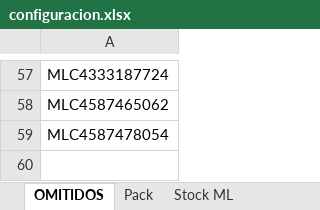
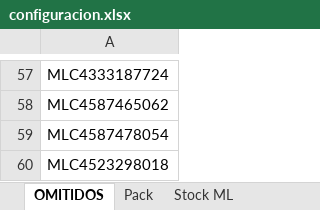
Before and after one commit to nikodp14/Panel-de-Operaciones, an Excel workbook: validar-ml/configuracion.xlsx, sheet OMITIDOS, drawn as a sheet; only a part is shown, gaps mark what is left out; values as stored, in another font and other column widths than the file's, no borders; the diff names each change by its address in the sheet, - before the commit and + after, or states it on an @@ line.

```diff
--- a/validar-ml/configuracion.xlsx (sheet OMITIDOS)
+++ b/validar-ml/configuracion.xlsx (sheet OMITIDOS)
+row 60: MLC4523298018
```
Also changed, not shown: 1 other file.
